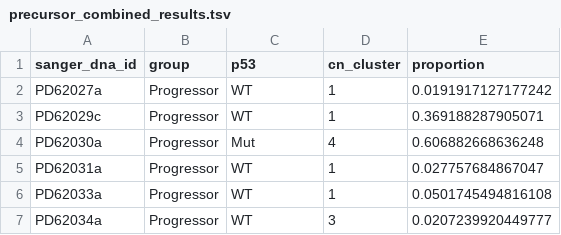
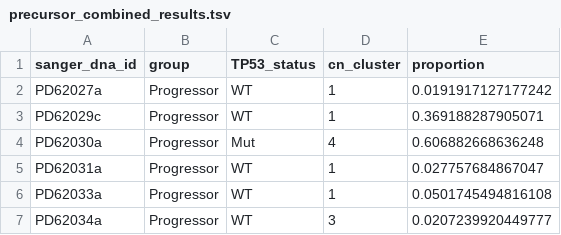
Before and after one commit to team113sanger/ibd_dysplasia_thesis_analysis, a TSV file: results/precursor_combined_results.tsv, drawn as a sheet; only a part is shown.

Commit message:
Rename column

```diff
--- a/results/precursor_combined_results.tsv
+++ b/results/precursor_combined_results.tsv
@@ -1,2 +1,2 @@
-sanger_dna_id	group	p53	cn_cluster	proportion
+sanger_dna_id	group	TP53_status	cn_cluster	proportion
 PD62027a	Progressor	WT	1	0.0191917127177242
```
Also changed, not shown: 2 other files.
